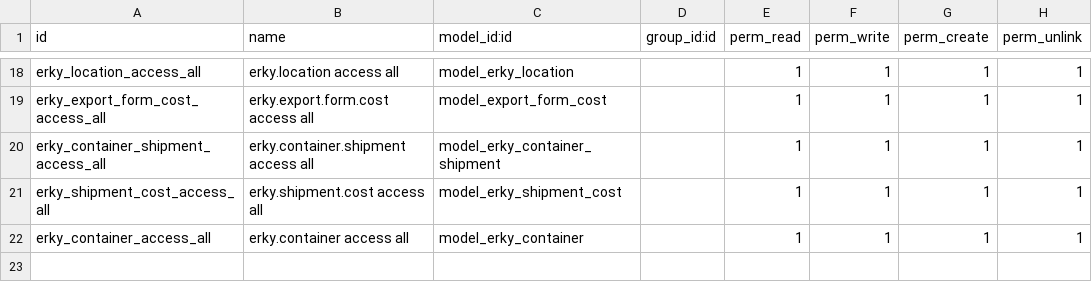
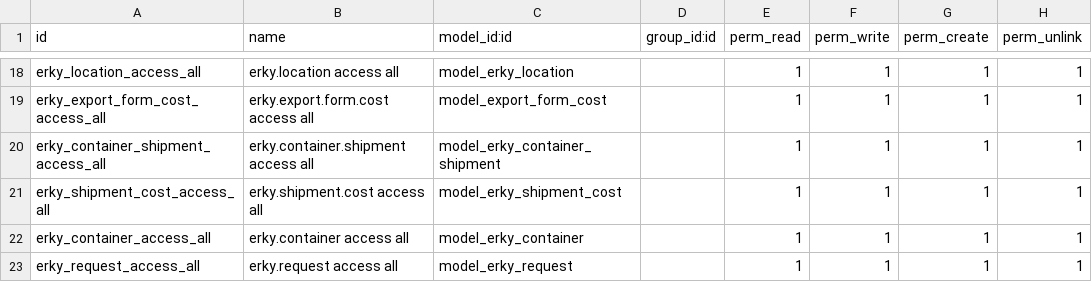
Before and after one commit to mohmedmohmoud/erky, a CSV file: erky_base/security/ir.model.access.csv, drawn as a sheet; only a part is shown, gaps mark what is left out; the diff names each change by its address in the sheet, - before the commit and + after, or states it on an @@ line.

```diff
--- a/erky_base/security/ir.model.access.csv
+++ b/erky_base/security/ir.model.access.csv
+row 23: erky_request_access_all | erky.request access all | model_erky_request |  | 1 | 1 | 1 | 1
```
Also changed, not shown: 16 other files.
